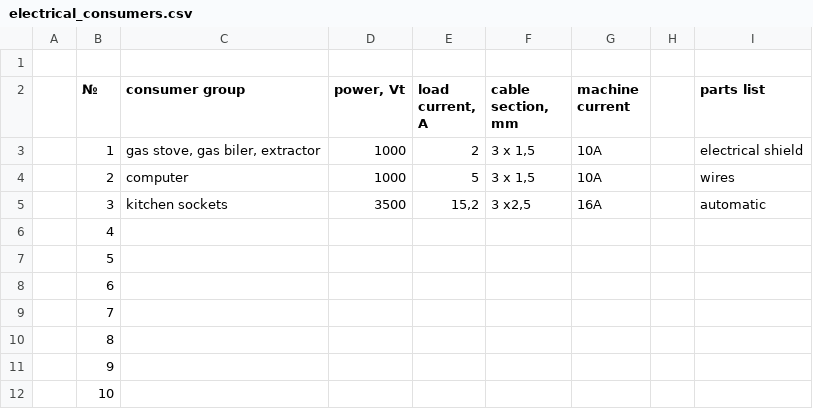
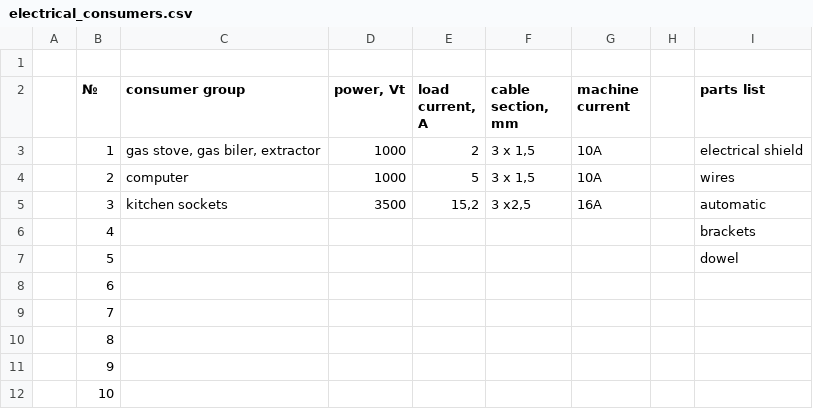
Before and after one commit to gogvyatkin/todo_list, a CSV file: electrical_consumers.csv, drawn as a sheet.

Commit message:
add parts

```diff
--- a/electrical_consumers.csv
+++ b/electrical_consumers.csv
@@ -5,4 +5,4 @@
 ,3,kitchen sockets,3500,"15,2","3 x2,5",16A,,automatic
-,4,,,,,,,
-,5,,,,,,,
+,4,,,,,,,brackets
+,5,,,,,,,dowel
 ,6,,,,,,,
```
